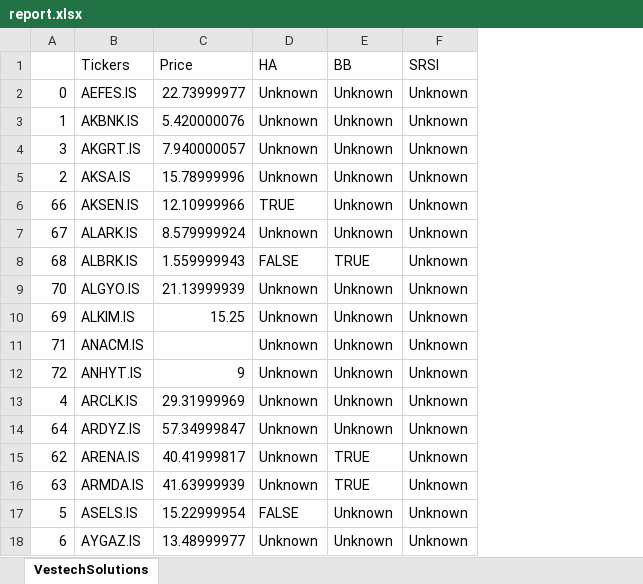
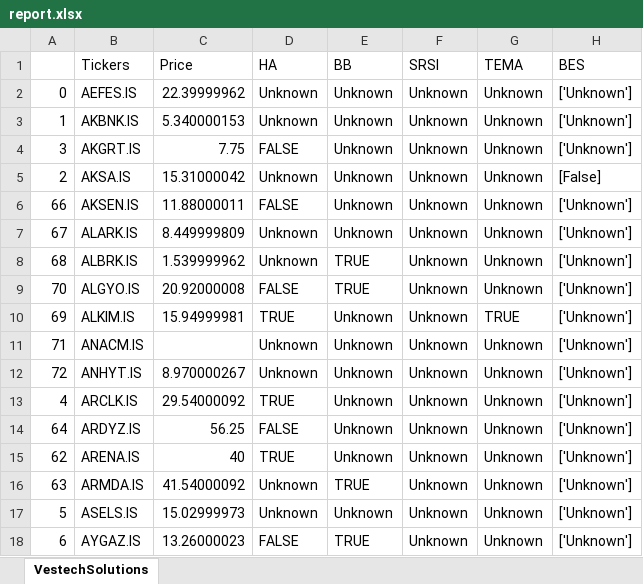
Before and after one commit to UfukAltanUA/vestech, an Excel workbook: report.xlsx, sheet VestechSolutions, drawn as a sheet; only a part is shown; values as stored, in another font and other column widths than the file's, no cell formats; conditional formats not drawn; the diff covers the shown part only; the diff names each change by its address in the sheet, - before the commit and + after, or states it on an @@ line.

```diff
--- a/report.xlsx (sheet VestechSolutions)
+++ b/report.xlsx (sheet VestechSolutions)
+column G (TEMA), rows 2-18: Unknown | Unknown | Unknown | Unknown | Unknown | Unknown | Unknown | Unknown | TRUE | Unknown | Unknown | Unknown | Unknown | Unknown | Unknown | Unknown | Unknown
+column H (BES), rows 2-18: ['Unknown'] | ['Unknown'] | ['Unknown'] | [False] | ['Unknown'] | ['Unknown'] | ['Unknown'] | ['Unknown'] | ['Unknown'] | ['Unknown'] | ['Unknown'] | ['Unknown'] | ['Unknown'] | ['Unknown'] | ['Unknown'] | ['Unknown'] | ['Unknown']
-C2 (Price): 22.73999977
+C2 (Price): 22.39999962
-C3 (Price): 5.420000076
+C3 (Price): 5.340000153
-C4 (Price): 7.940000057
+C4 (Price): 7.75
-D4 (HA): Unknown
+D4 (HA): FALSE
-C5 (Price): 15.78999996
+C5 (Price): 15.31000042
-C6 (Price): 12.10999966
+C6 (Price): 11.88000011
-D6 (HA): TRUE
+D6 (HA): FALSE
-C7 (Price): 8.579999924
+C7 (Price): 8.449999809
-C8 (Price): 1.559999943
+C8 (Price): 1.539999962
-D8 (HA): FALSE
+D8 (HA): Unknown
-C9 (Price): 21.13999939
+C9 (Price): 20.92000008
-D9 (HA): Unknown
+D9 (HA): FALSE
-E9 (BB): Unknown
+E9 (BB): TRUE
-C10 (Price): 15.25
+C10 (Price): 15.94999981
-D10 (HA): Unknown
+D10 (HA): TRUE
-C12 (Price): 9
+C12 (Price): 8.970000267
-C13 (Price): 29.31999969
+C13 (Price): 29.54000092
-D13 (HA): Unknown
+D13 (HA): TRUE
-C14 (Price): 57.34999847
+C14 (Price): 56.25
-D14 (HA): Unknown
+D14 (HA): FALSE
-C15 (Price): 40.41999817
+C15 (Price): 40
-D15 (HA): Unknown
+D15 (HA): TRUE
-E15 (BB): TRUE
+E15 (BB): Unknown
-C16 (Price): 41.63999939
+C16 (Price): 41.54000092
-C17 (Price): 15.22999954
+C17 (Price): 15.02999973
-D17 (HA): FALSE
+D17 (HA): Unknown
-C18 (Price): 13.48999977
+C18 (Price): 13.26000023
-D18 (HA): Unknown
+D18 (HA): FALSE
-E18 (BB): Unknown
+E18 (BB): TRUE
```
Also changed, not shown: 137 edited cells elsewhere in this sheet, cell formats, 6 other files.
